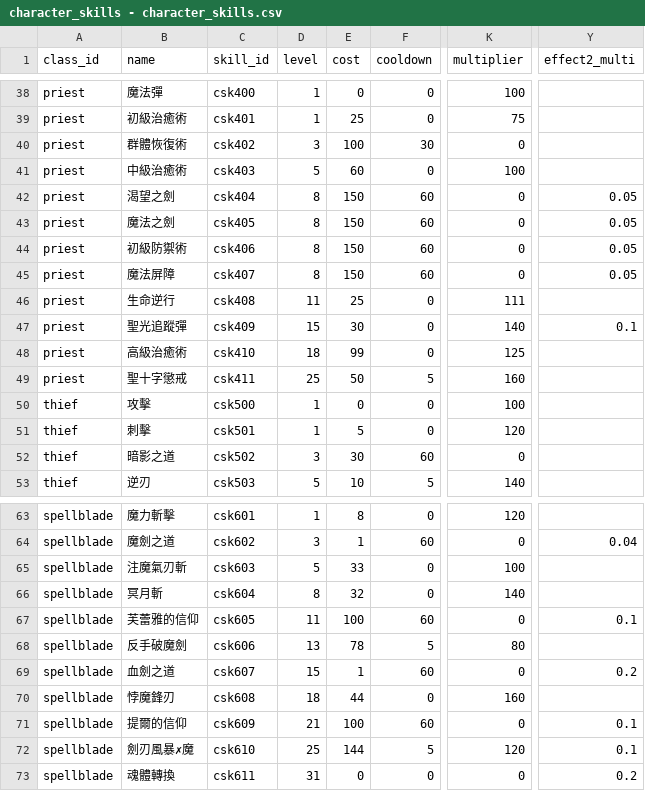
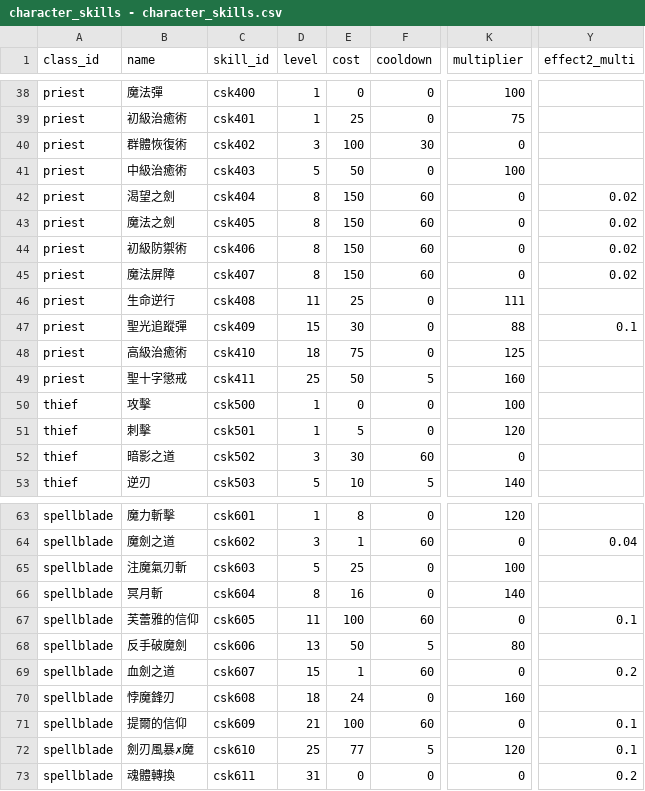
Before and after one commit to longagoseason/Dream-Crafter, a CSV file: source/character_skills - character_skills.csv, drawn as a sheet; only a part is shown, gaps mark what is left out; the diff names each change by its address in the sheet, - before the commit and + after, or states it on an @@ line.

```diff
--- a/source/character_skills - character_skills.csv
+++ b/source/character_skills - character_skills.csv
-E41 (cost): 60
+E41 (cost): 50
-Y42:Y45 (effect2_multi): 0.05
+Y42:Y45 (effect2_multi): 0.02
-K47 (multiplier): 140
+K47 (multiplier): 88
-E48 (cost): 99
+E48 (cost): 75
-E65 (cost): 33
+E65 (cost): 25
-E66 (cost): 32
+E66 (cost): 16
-E68 (cost): 78
+E68 (cost): 50
-E70 (cost): 44
+E70 (cost): 24
-E72 (cost): 144
+E72 (cost): 77
```
Also changed, not shown: source/monster_skill_setting - monster_skill_setting.csv, source/monsters - monsters.csv.
